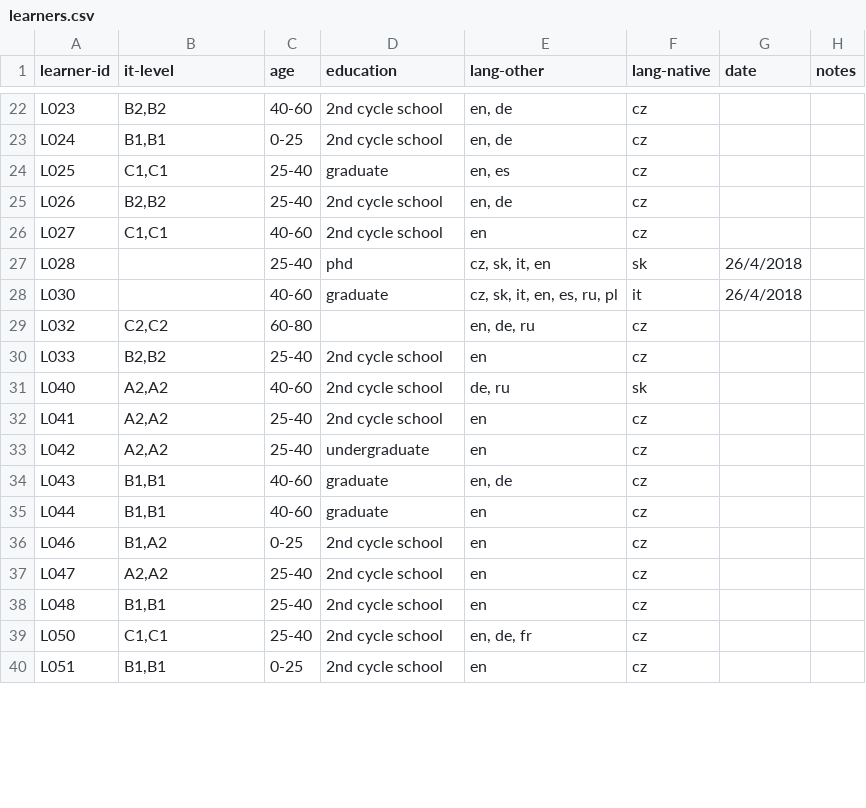
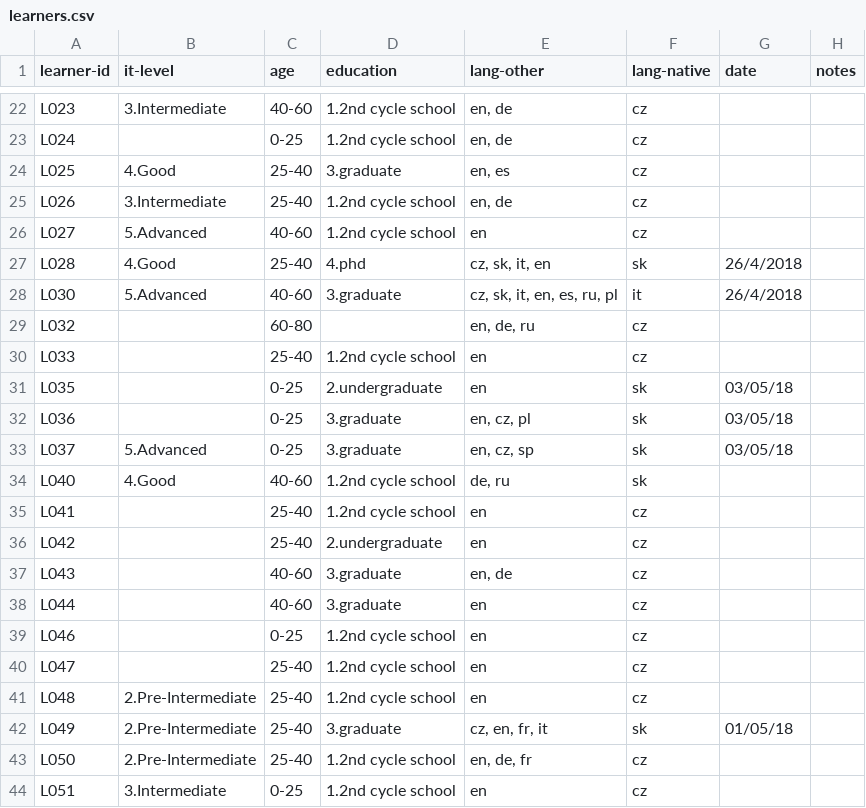
Before and after one commit to Czech-IT/Czech-IT.github.io, a CSV file: _data/learners.csv, drawn as a sheet; only a part is shown, gaps mark what is left out; addresses are those after the commit; the diff covers the shown part only; the diff names each change by its address in the sheet, - before the commit and + after, or states it on an @@ line.

```diff
--- a/_data/learners.csv
+++ b/_data/learners.csv
-B22 (it-level): B2,B2
+B22 (it-level): 3.Intermediate
-D22:D23 (education): 2nd cycle school
+D22:D23 (education): 1.2nd cycle school
-B23 (it-level): B1,B1
+B23 (it-level): (empty)
-B24 (it-level): C1,C1
+B24 (it-level): 4.Good
-D24 (education): graduate
+D24 (education): 3.graduate
-B25 (it-level): B2,B2
+B25 (it-level): 3.Intermediate
-D25:D26 (education): 2nd cycle school
+D25:D26 (education): 1.2nd cycle school
-B26 (it-level): C1,C1
+B26 (it-level): 5.Advanced
-B27 (it-level): (empty)
+B27 (it-level): 4.Good
-D27 (education): phd
+D27 (education): 4.phd
-B28 (it-level): (empty)
+B28 (it-level): 5.Advanced
-D28 (education): graduate
+D28 (education): 3.graduate
-B29 (it-level): C2,C2
+B29 (it-level): (empty)
-B30 (it-level): B2,B2
+B30 (it-level): (empty)
-D30 (education): 2nd cycle school
+D30 (education): 1.2nd cycle school
+row 31: L035 |  | 0-25 | 2.undergraduate | en | sk | 03/05/18
+row 32: L036 |  | 0-25 | 3.graduate | en, cz, pl | sk | 03/05/18
+row 33: L037 | 5.Advanced | 0-25 | 3.graduate | en, cz, sp | sk | 03/05/18
-B34 (it-level): A2,A2
+B34 (it-level): 4.Good
-D34:D35 (education): 2nd cycle school
+D34:D35 (education): 1.2nd cycle school
-B35:B36 (it-level): A2,A2
+B35:B36 (it-level): (empty)
-D36 (education): undergraduate
+D36 (education): 2.undergraduate
-B37:B38 (it-level): B1,B1
+B37:B38 (it-level): (empty)
-D37:D38 (education): graduate
+D37:D38 (education): 3.graduate
-B39 (it-level): B1,A2
+B39 (it-level): (empty)
-D39:D41 (education): 2nd cycle school
+D39:D41 (education): 1.2nd cycle school
-B40 (it-level): A2,A2
+B40 (it-level): (empty)
-B41 (it-level): B1,B1
+B41 (it-level): 2.Pre-Intermediate
+row 42: L049 | 2.Pre-Intermediate | 25-40 | 3.graduate | cz, en, fr, it | sk | 01/05/18
-B43 (it-level): C1,C1
+B43 (it-level): 2.Pre-Intermediate
-D43:D44 (education): 2nd cycle school
+D43:D44 (education): 1.2nd cycle school
-B44 (it-level): B1,B1
+B44 (it-level): 3.Intermediate
```
Also changed, not shown: 8 added rows and 113 edited cells elsewhere in this file, 1 other file.
